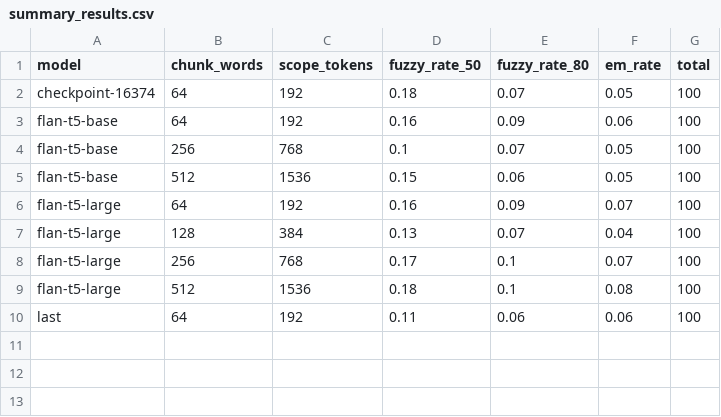
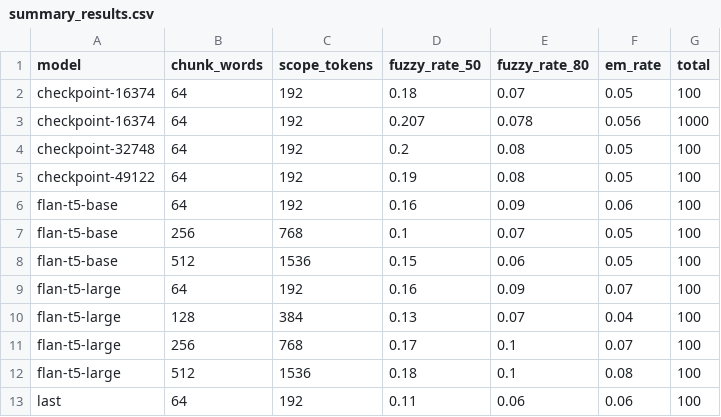
Before and after one commit to JeanJean-rxl/NarrativeQA, a CSV file: summary_results.csv, drawn as a sheet.

```diff
--- a/summary_results.csv
+++ b/summary_results.csv
@@ -2,2 +2,5 @@ model,chunk_words,scope_tokens,fuzzy_rate_50,fuzzy_rate_80,em_rate,total
 checkpoint-16374,64,192,0.18,0.07,0.05,100
+checkpoint-16374,64,192,0.207,0.078,0.056,1000
+checkpoint-32748,64,192,0.2,0.08,0.05,100
+checkpoint-49122,64,192,0.19,0.08,0.05,100
 flan-t5-base,64,192,0.16,0.09,0.06,100
```
Also changed, not shown: 6 other files.
